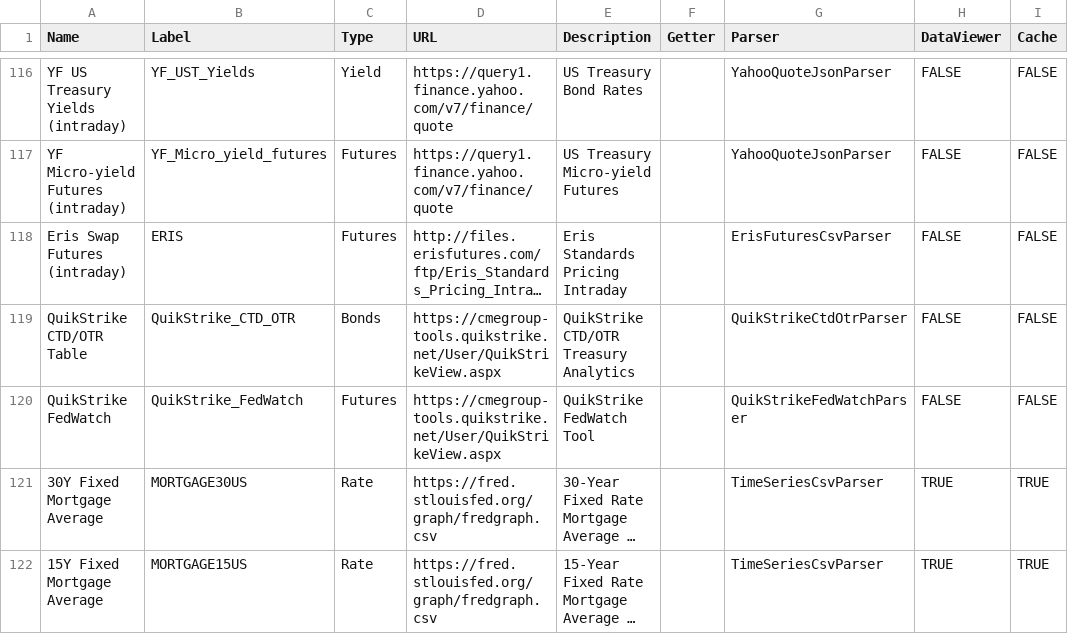
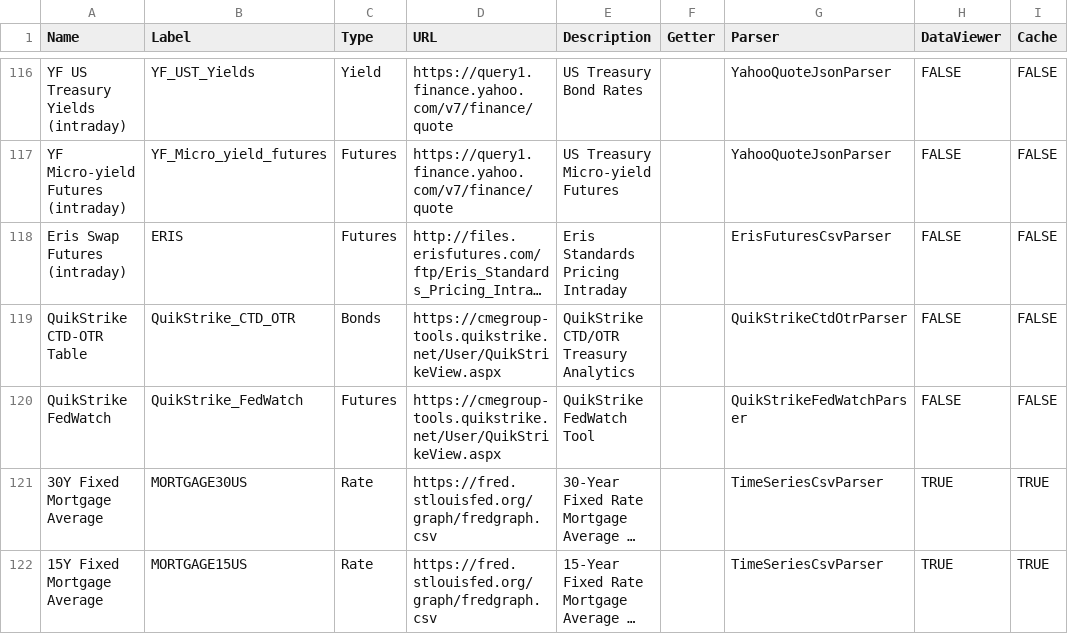
Before and after one commit to justin-cyr/inflationHub, a CSV file: backend/DataConfig.csv, drawn as a sheet; only a part is shown, gaps mark what is left out; long unchanged cells end in …; the diff names each change by its address in the sheet, - before the commit and + after, or states it on an @@ line.

Commit message:
Set CTD/OTR table to front end state.

```diff
--- a/backend/DataConfig.csv
+++ b/backend/DataConfig.csv
-A119 (Name): QuikStrike CTD/OTR Table
+A119 (Name): QuikStrike CTD-OTR Table
```
Also changed, not shown: 7 other files.
